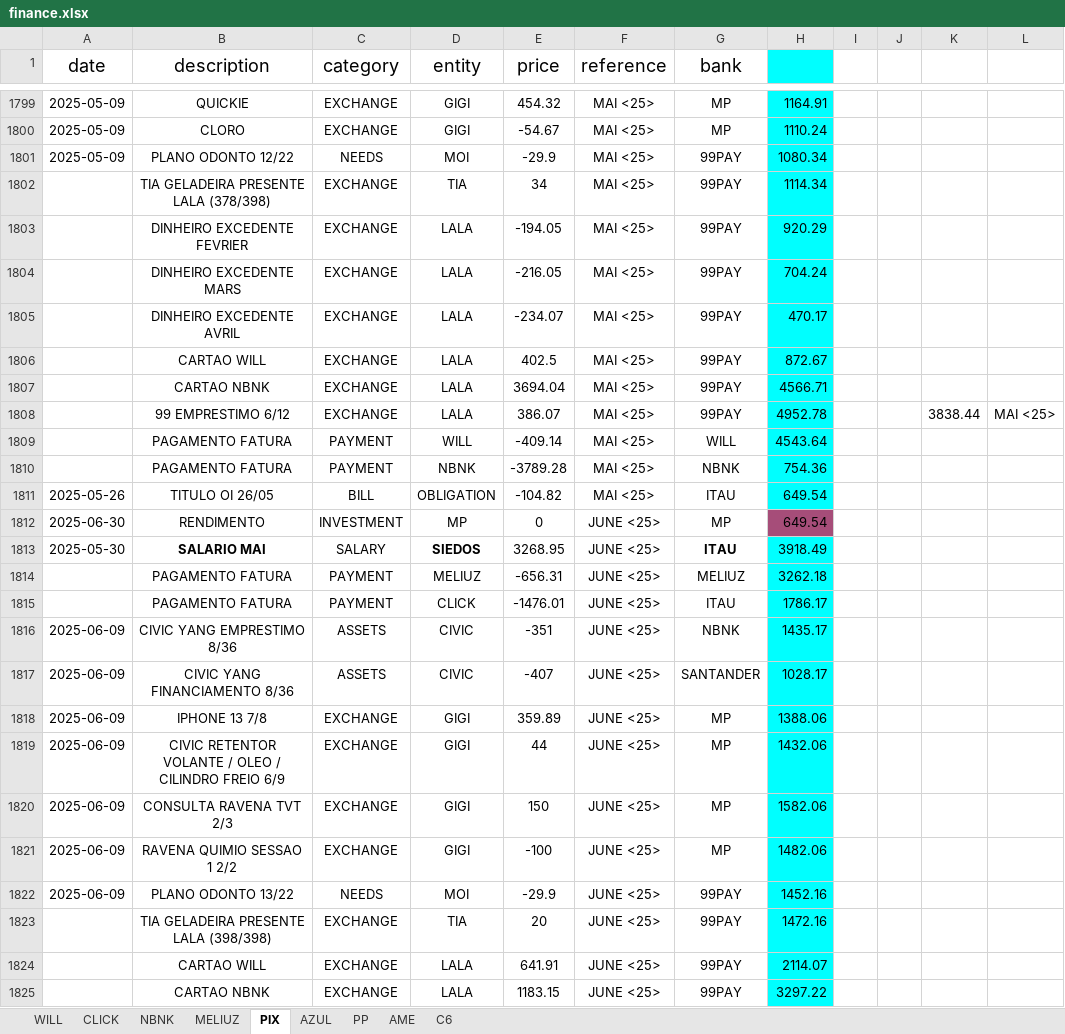
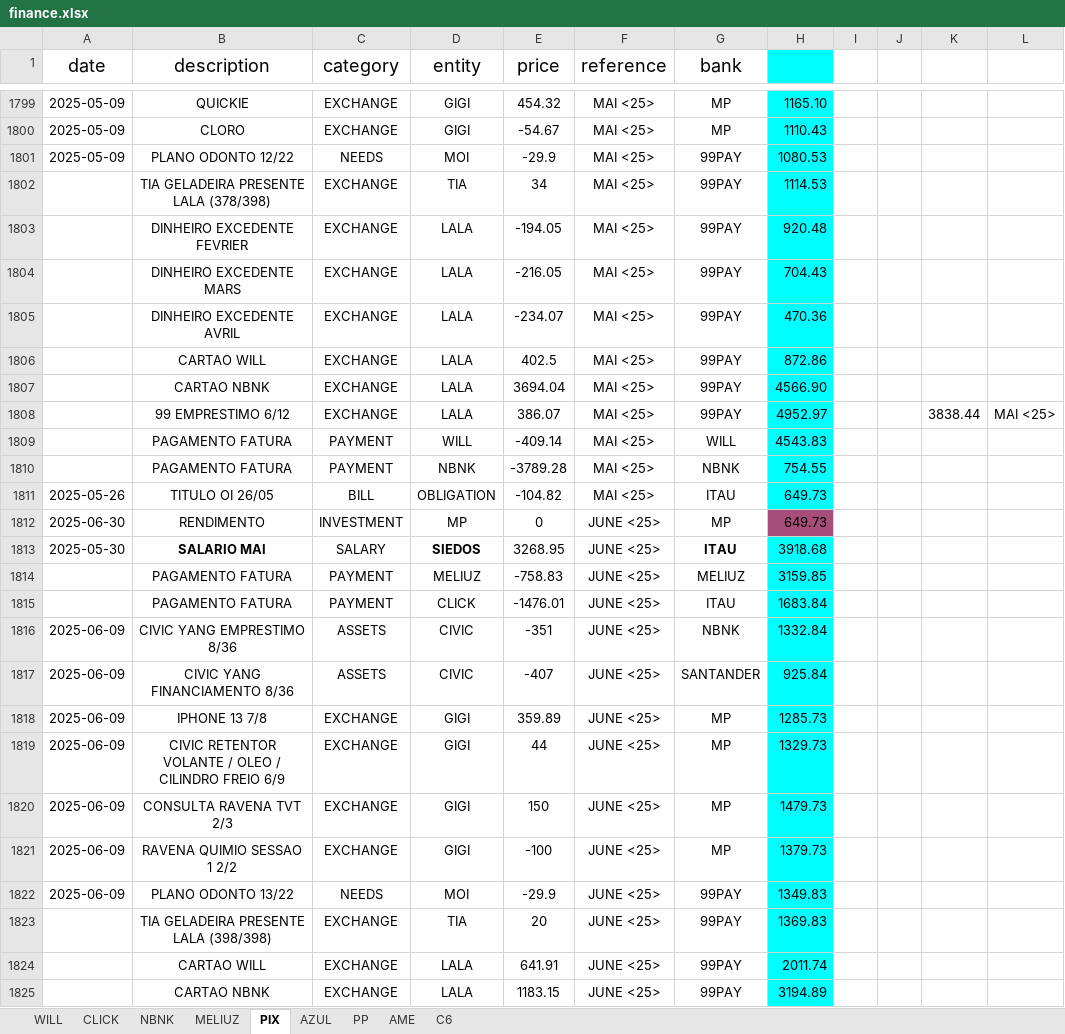
Before and after one commit to RickHPotter/finance.rb, an Excel workbook: vps-only/finance.xlsx, sheet PIX, drawn as a sheet; only a part is shown, gaps mark what is left out; values as stored, in another font and other column widths than the file's, no borders; charts and pictures and conditional formats and table styles not drawn; the diff covers the shown part only; the diff names each change by its address in the sheet, - before the commit and + after, or states it on an @@ line.

Commit message:
fix: many bugs and wrong behaviour
Fix installments_count updatePrice and updateDate
Fix exchanges_count updatePrice and updateDate
Better style for EntityTransaction Sheet
Fix installments and exchanges price division
Fix entityWrapper being destroyed after destroying exchange
Fix reference_date
Fix cashTransaction price update not propagating change to balance
Fix exchange price update not propagating change to balance

```diff
--- a/vps-only/finance.xlsx (sheet PIX)
+++ b/vps-only/finance.xlsx (sheet PIX)
-H1799: 1164.91
+H1799: 1165.10
-H1800: 1110.24
+H1800: 1110.43
-H1801: 1080.34
+H1801: 1080.53
-H1802: 1114.34
+H1802: 1114.53
-H1803: 920.29
+H1803: 920.48
-H1804: 704.24
+H1804: 704.43
-H1805: 470.17
+H1805: 470.36
-H1806: 872.67
+H1806: 872.86
-H1807: 4566.71
+H1807: 4566.90
-H1808: 4952.78
+H1808: 4952.97
-H1809: 4543.64
+H1809: 4543.83
-H1810: 754.36
+H1810: 754.55
-H1811:H1812: 649.54
+H1811:H1812: 649.73
-H1813: 3918.49
+H1813: 3918.68
-E1814 (price): -656.31
+E1814 (price): -758.83
-H1814: 3262.18
+H1814: 3159.85
-H1815: 1786.17
+H1815: 1683.84
-H1816: 1435.17
+H1816: 1332.84
-H1817: 1028.17
+H1817: 925.84
-H1818: 1388.06
+H1818: 1285.73
-H1819: 1432.06
+H1819: 1329.73
-H1820: 1582.06
+H1820: 1479.73
-H1821: 1482.06
+H1821: 1379.73
-H1822: 1452.16
+H1822: 1349.83
-H1823: 1472.16
+H1823: 1369.83
-H1824: 2114.07
+H1824: 2011.74
-H1825: 3297.22
+H1825: 3194.89
```
Also changed, not shown: 278 edited cells elsewhere in this sheet, sheet MELIUZ, formulas that keep their value, hidden cells, 20 other files.
